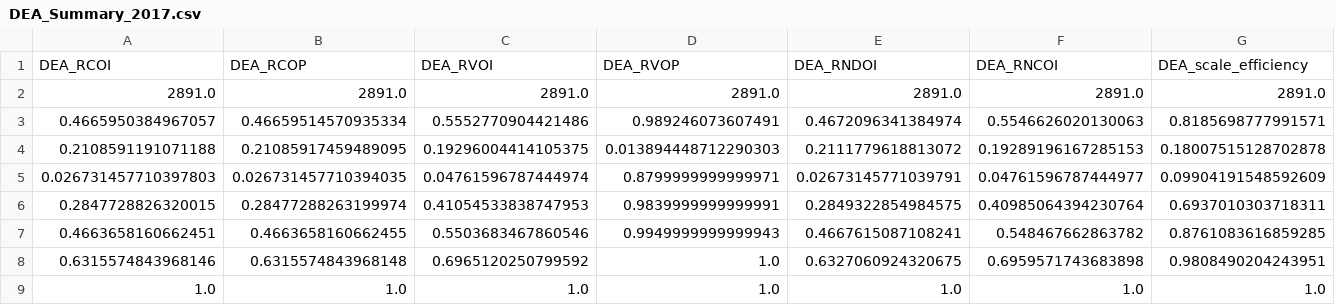
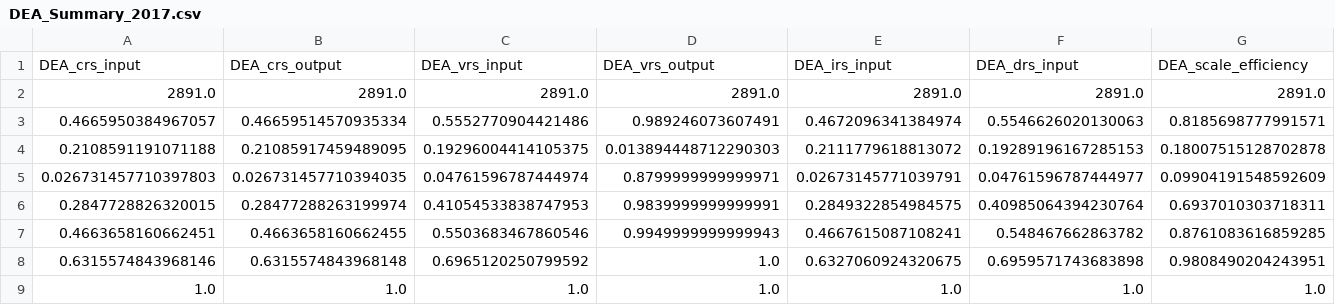
Before and after one commit to puffdapaz/DEApython, a CSV file: data/output/DEA_Summary_2017.csv, drawn as a sheet; removed rows and columns are numbered as before the commit, all else as after; the diff names each change by its address in the sheet, - before the commit and + after, or states it on an @@ line.

```diff
--- a/data/output/DEA_Summary_2017.csv
+++ b/data/output/DEA_Summary_2017.csv
-row 1: DEA_RCOI | DEA_RCOP | DEA_RVOI | DEA_RVOP | DEA_RNDOI | DEA_RNCOI | DEA_scale_efficiency
+row 1: DEA_crs_input | DEA_crs_output | DEA_vrs_input | DEA_vrs_output | DEA_irs_input | DEA_drs_input | DEA_scale_efficiency
```
Also changed, not shown: data/output/DEA_Analysis_2017.csv, data/output/DEA_Analysis_2019.csv, 13 other files.
